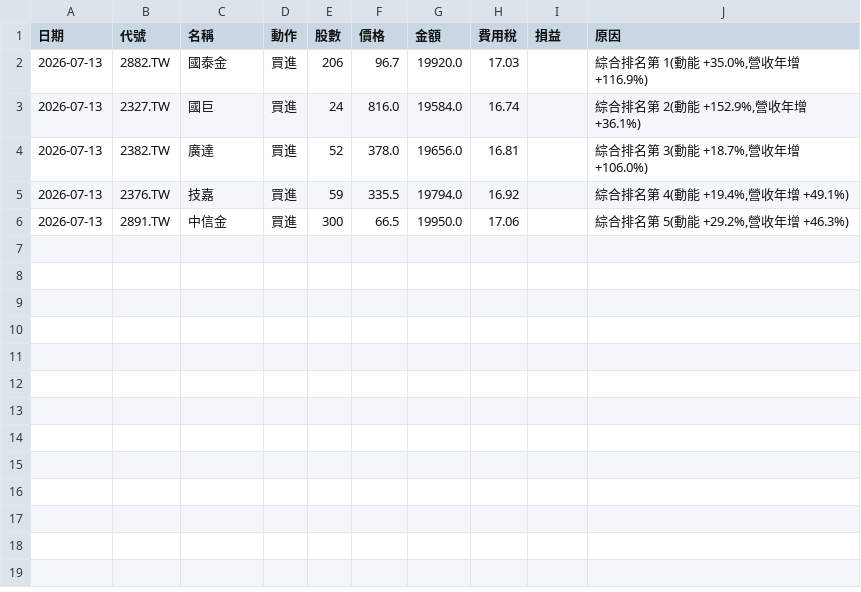
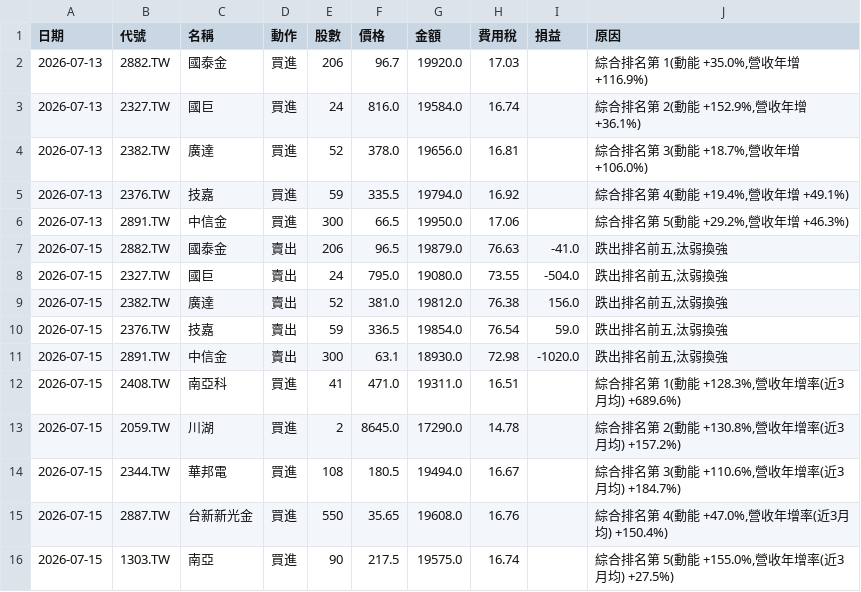
Before and after one commit to ktyan0614-byte/ai-fund, a CSV file: portfolio/trades_hybrid.csv, drawn as a sheet.

```diff
--- a/portfolio/trades_hybrid.csv
+++ b/portfolio/trades_hybrid.csv
@@ -6 +6,11 @@
 2026-07-13,2891.TW,中信金,買進,300,66.5,19950.0,17.06,,"綜合排名第 5(動能 +29.2%,營收年增 +46.3%)"
+2026-07-15,2882.TW,國泰金,賣出,206,96.5,19879.0,76.63,-41.0,"跌出排名前五,汰弱換強"
+2026-07-15,2327.TW,國巨,賣出,24,795.0,19080.0,73.55,-504.0,"跌出排名前五,汰弱換強"
+2026-07-15,2382.TW,廣達,賣出,52,381.0,19812.0,76.38,156.0,"跌出排名前五,汰弱換強"
+2026-07-15,2376.TW,技嘉,賣出,59,336.5,19854.0,76.54,59.0,"跌出排名前五,汰弱換強"
+2026-07-15,2891.TW,中信金,賣出,300,63.1,18930.0,72.98,-1020.0,"跌出排名前五,汰弱換強"
+2026-07-15,2408.TW,南亞科,買進,41,471.0,19311.0,16.51,,"綜合排名第 1(動能 +128.3%,營收年增率(近3月均) +689.6%)"
+2026-07-15,2059.TW,川湖,買進,2,8645.0,17290.0,14.78,,"綜合排名第 2(動能 +130.8%,營收年增率(近3月均) +157.2%)"
+2026-07-15,2344.TW,華邦電,買進,108,180.5,19494.0,16.67,,"綜合排名第 3(動能 +110.6%,營收年增率(近3月均) +184.7%)"
+2026-07-15,2887.TW,台新新光金,買進,550,35.65,19608.0,16.76,,"綜合排名第 4(動能 +47.0%,營收年增率(近3月均) +150.4%)"
+2026-07-15,1303.TW,南亞,買進,90,217.5,19575.0,16.74,,"綜合排名第 5(動能 +155.0%,營收年增率(近3月均) +27.5%)"
```
Also changed, not shown: portfolio/trades.csv, portfolio/trades_margin.csv, 7 other files.
